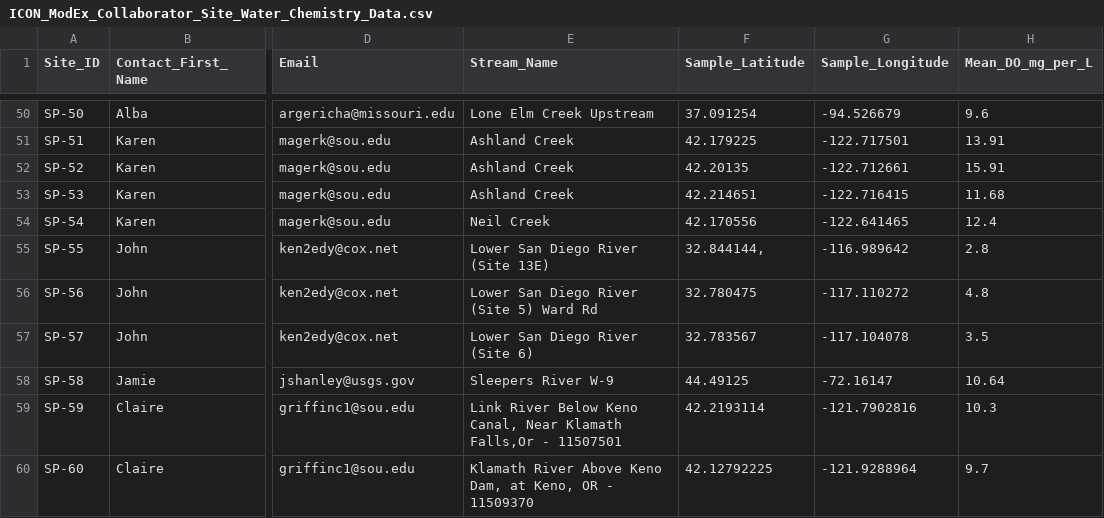
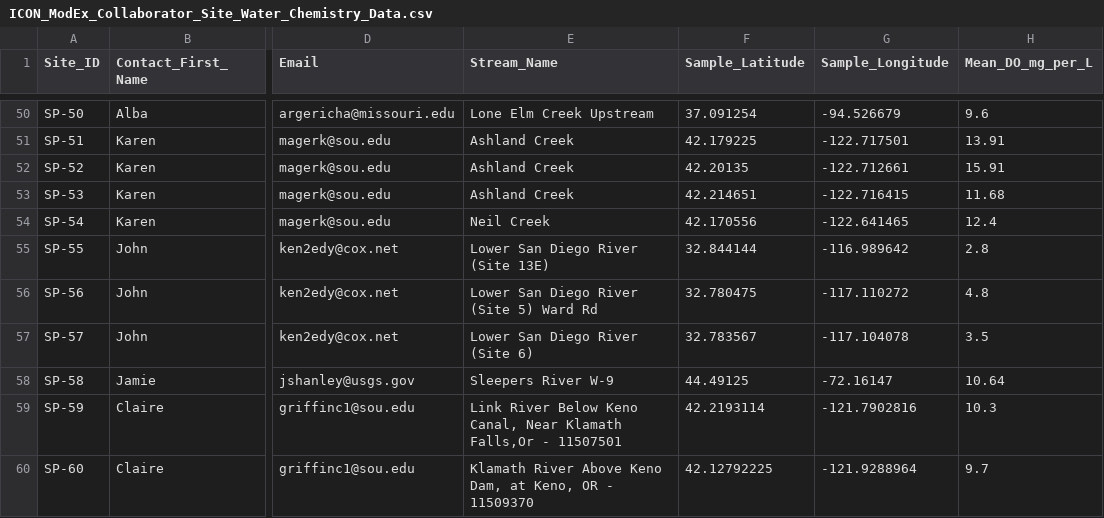
Before and after one commit to parallelworks/dynamic-learning-rivers, a CSV file: input_data/ICON_ModEx_Collaborator_Site_Water_Chemistry_Data.csv, drawn as a sheet; only a part is shown, gaps mark what is left out; the diff names each change by its address in the sheet, - before the commit and + after, or states it on an @@ line.

Commit message:
Typo in data, activate sbatch launching of colocate
So much faster!!!

```diff
--- a/input_data/ICON_ModEx_Collaborator_Site_Water_Chemistry_Data.csv
+++ b/input_data/ICON_ModEx_Collaborator_Site_Water_Chemistry_Data.csv
-F55 (Sample_Latitude): 32.844144,
+F55 (Sample_Latitude): 32.844144
```
Also changed, not shown: 1 other file.
